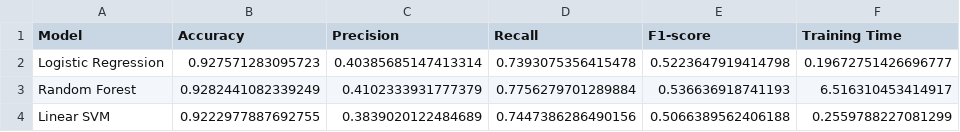
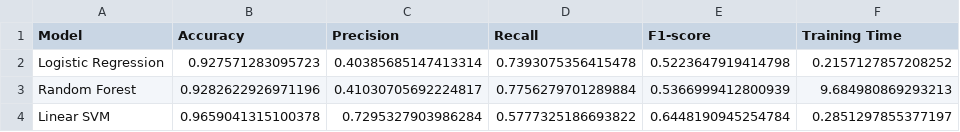
Before and after one commit to Leonchang06/COVID19_ML_Project, a CSV file: model_comparison_results.csv, drawn as a sheet.

```diff
--- a/model_comparison_results.csv
+++ b/model_comparison_results.csv
@@ -1,4 +1,4 @@
 Model,Accuracy,Precision,Recall,F1-score,Training Time
-Logistic Regression,0.927571283095723,0.40385685147413314,0.7393075356415478,0.5223647919414798,0.19672751426696777
-Random Forest,0.9282441082339249,0.4102333931777379,0.7756279701289884,0.536636918741193,6.516310453414917
-Linear SVM,0.9222977887692755,0.3839020122484689,0.7447386286490156,0.5066389562406188,0.2559788227081299
+Logistic Regression,0.927571283095723,0.40385685147413314,0.7393075356415478,0.5223647919414798,0.2157127857208252
+Random Forest,0.9282622926971196,0.41030705692224817,0.7756279701289884,0.5366999412800939,9.684980869293213
+Linear SVM,0.9659041315100378,0.7295327903986284,0.5777325186693822,0.6448190945254784,0.2851297855377197
```
Also changed, not shown: 3 other files.
